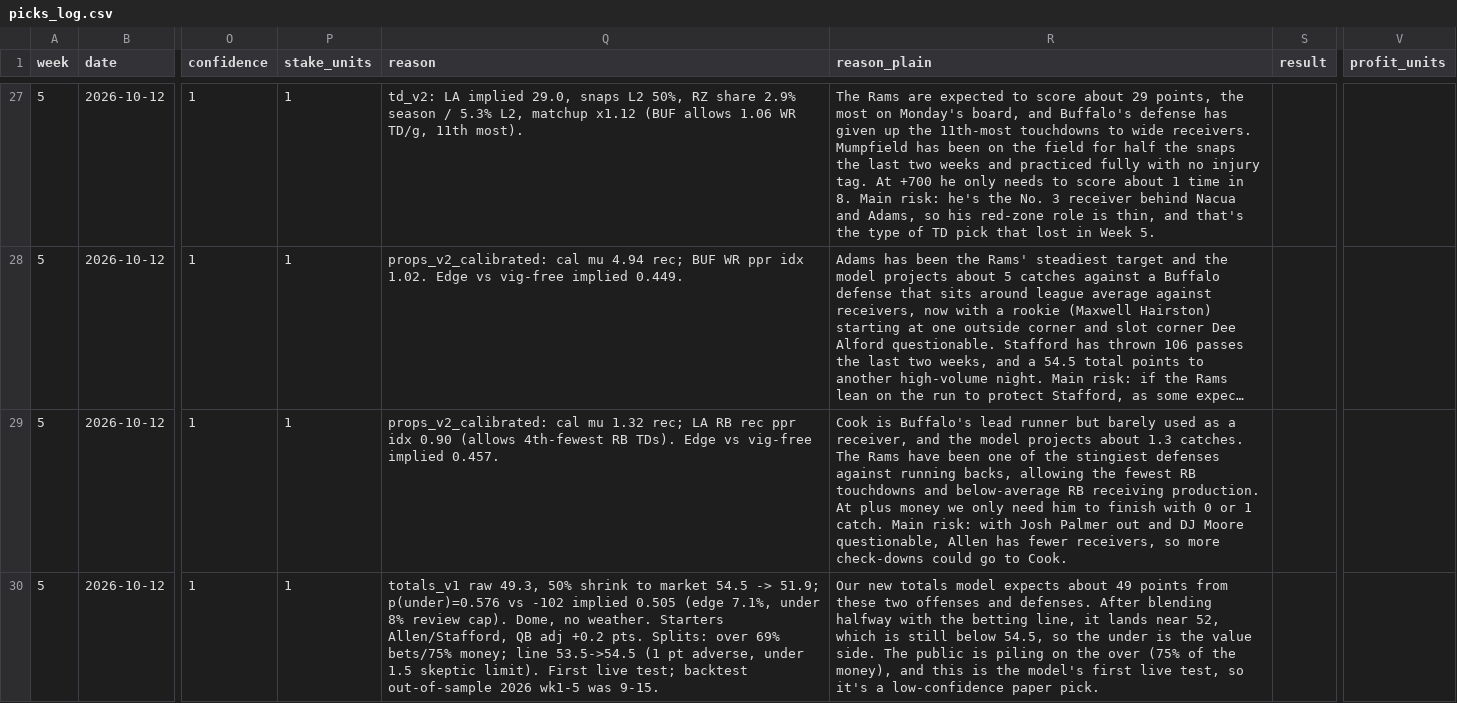
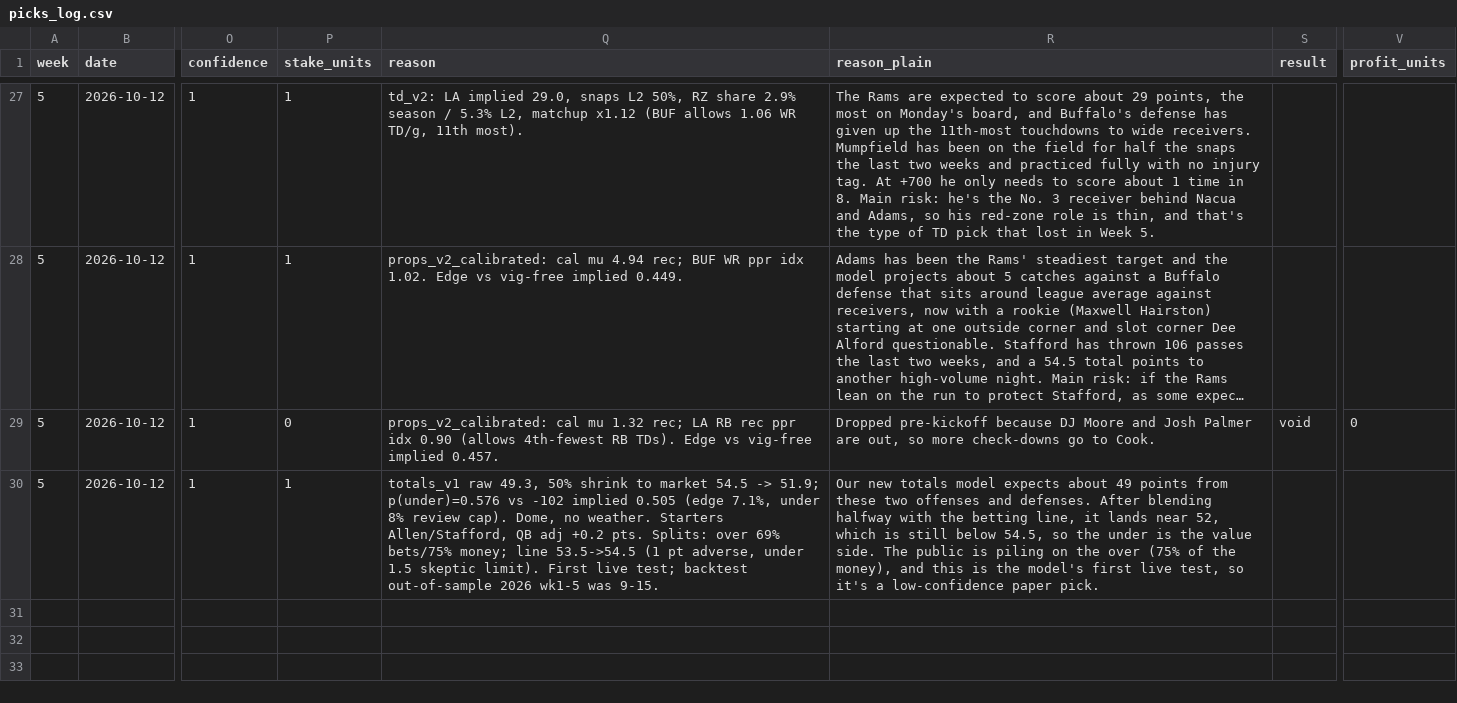
Before and after one commit to githubmaster6969/paper-portfolio, a CSV file: nfl/data/picks_log.csv, drawn as a sheet; only a part is shown, gaps mark what is left out; long unchanged cells end in …; the diff names each change by its address in the sheet, - before the commit and + after, or states it on an @@ line.

Commit message:
MNF: void James Cook under 1.5 catches (DJ Moore, Palmer out)

```diff
--- a/nfl/data/picks_log.csv
+++ b/nfl/data/picks_log.csv
-P29 (stake_units): 1
+P29 (stake_units): 0
-R29 (reason_plain): Cook is Buffalo's lead runner but barely used as a receiver, and the model projects about 1.3 catches. The Rams have been one of the stingiest defenses against running backs, allowing the fewest RB touchdowns and below-average RB receiving production. At plus money we only need him to finish with 0 or 1 catch. Main risk: with Josh Palmer out and DJ Moore questionable, Allen has fewer receivers, so more check-downs could go to…
+R29 (reason_plain): Dropped pre-kickoff because DJ Moore and Josh Palmer are out, so more check-downs go to…
-S29 (result): (empty)
+S29 (result): void
-V29 (profit_units): (empty)
+V29 (profit_units): 0
```
